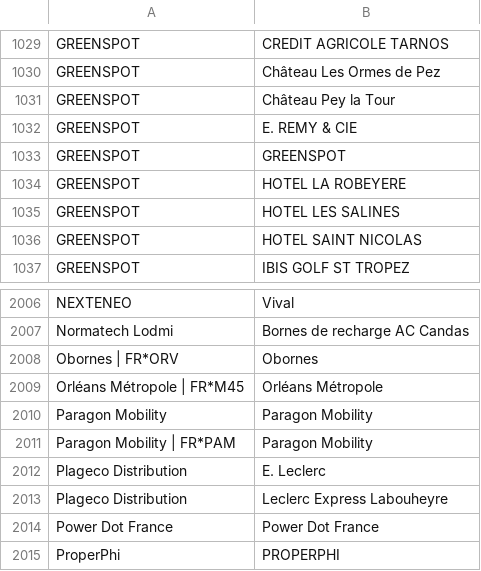
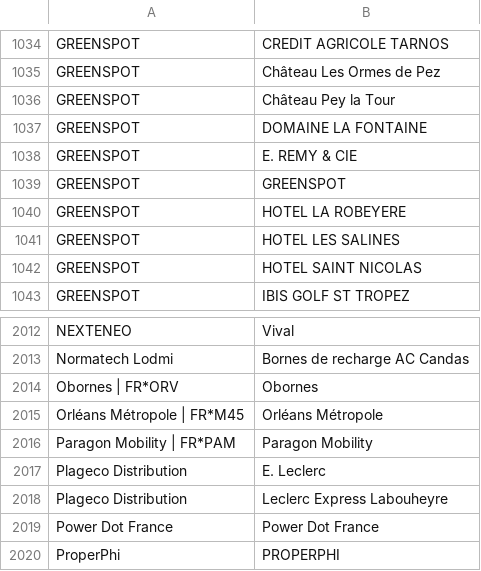
Before and after one commit to Jungle-Bus/ref-EU-EVSE, a CSV file: opendata_networks.csv, drawn as a sheet; only a part is shown, gaps mark what is left out; the diff covers the shown part only.

```diff
--- a/opendata_networks.csv
+++ b/opendata_networks.csv
@@ -1031,2 +1036,3 @@ GREENSPOT,Château Les Ormes de Pez
 GREENSPOT,Château Pey la Tour
+GREENSPOT,DOMAINE LA FONTAINE
 GREENSPOT,E. REMY & CIE
@@ -2009,3 +2015,2 @@ Obornes | FR*ORV,Obornes
 Orléans Métropole | FR*M45,Orléans Métropole
-Paragon Mobility,Paragon Mobility
 Paragon Mobility | FR*PAM,Paragon Mobility
```
Also changed, not shown: 6 added rows and 1 removed row elsewhere in this file.
